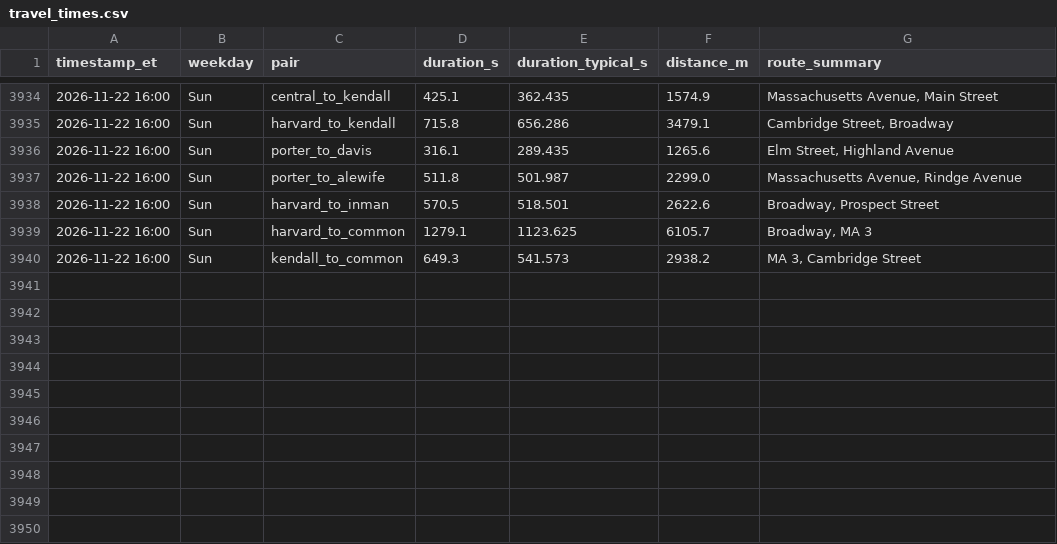
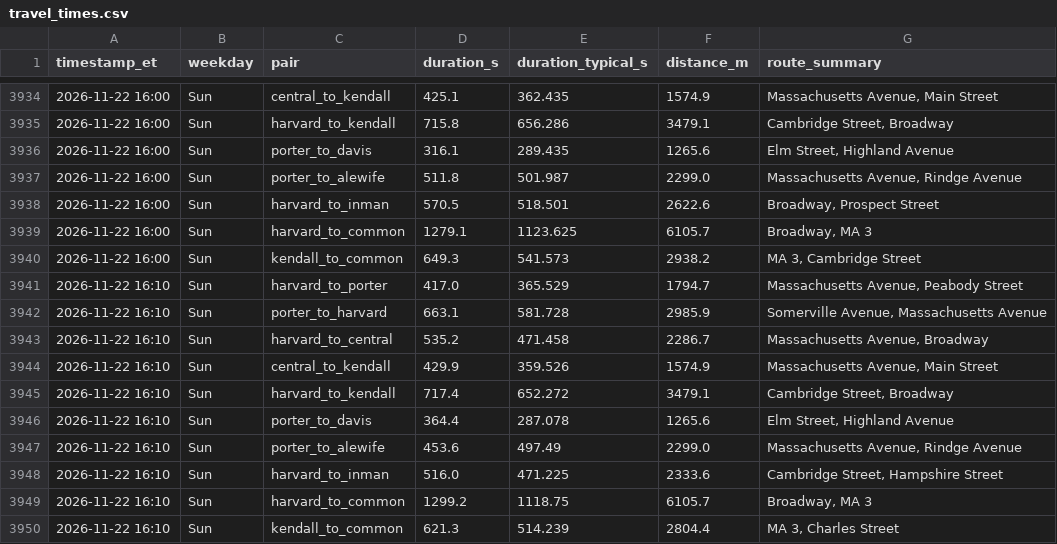
Before and after one commit to sonnywang2005/traffic-harvest, a CSV file: data/travel_times.csv, drawn as a sheet; only a part is shown, gaps mark what is left out; the diff names each change by its address in the sheet, - before the commit and + after, or states it on an @@ line.

Commit message:
harvest 2026-11-22T21:10Z

```diff
--- a/data/travel_times.csv
+++ b/data/travel_times.csv
+row 3941: 2026-11-22 16:10 | Sun | harvard_to_porter | 417.0 | 365.529 | 1794.7 | Massachusetts Avenue, Peabody Street
+row 3942: 2026-11-22 16:10 | Sun | porter_to_harvard | 663.1 | 581.728 | 2985.9 | Somerville Avenue, Massachusetts Avenue
+row 3943: 2026-11-22 16:10 | Sun | harvard_to_central | 535.2 | 471.458 | 2286.7 | Massachusetts Avenue, Broadway
+row 3944: 2026-11-22 16:10 | Sun | central_to_kendall | 429.9 | 359.526 | 1574.9 | Massachusetts Avenue, Main Street
+row 3945: 2026-11-22 16:10 | Sun | harvard_to_kendall | 717.4 | 652.272 | 3479.1 | Cambridge Street, Broadway
+row 3946: 2026-11-22 16:10 | Sun | porter_to_davis | 364.4 | 287.078 | 1265.6 | Elm Street, Highland Avenue
+row 3947: 2026-11-22 16:10 | Sun | porter_to_alewife | 453.6 | 497.49 | 2299.0 | Massachusetts Avenue, Rindge Avenue
+row 3948: 2026-11-22 16:10 | Sun | harvard_to_inman | 516.0 | 471.225 | 2333.6 | Cambridge Street, Hampshire Street
+row 3949: 2026-11-22 16:10 | Sun | harvard_to_common | 1299.2 | 1118.75 | 6105.7 | Broadway, MA 3
+row 3950: 2026-11-22 16:10 | Sun | kendall_to_common | 621.3 | 514.239 | 2804.4 | MA 3, Charles Street
```
